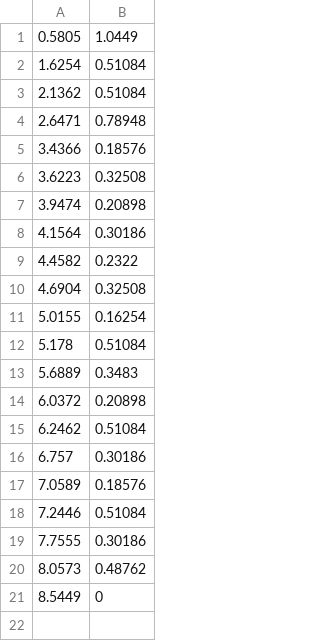
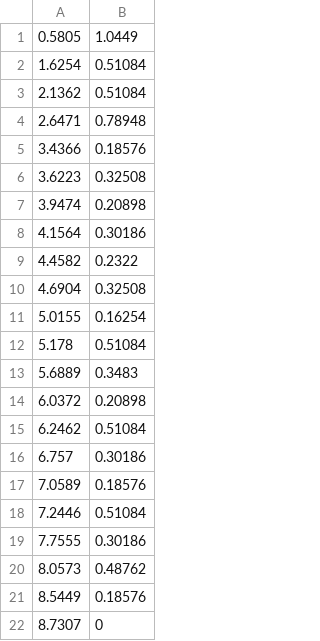
Before and after one commit to BoredDog/Signal-Processing-Project, a CSV file: Q2/File 1/intervals.csv, drawn as a sheet.

```diff
--- a/Q2/File 1/intervals.csv
+++ b/Q2/File 1/intervals.csv
@@ -20,2 +20,3 @@
 8.0573,0.48762
-8.5449,0
+8.5449,0.18576
+8.7307,0
```
Also changed, not shown: 46 other files.
